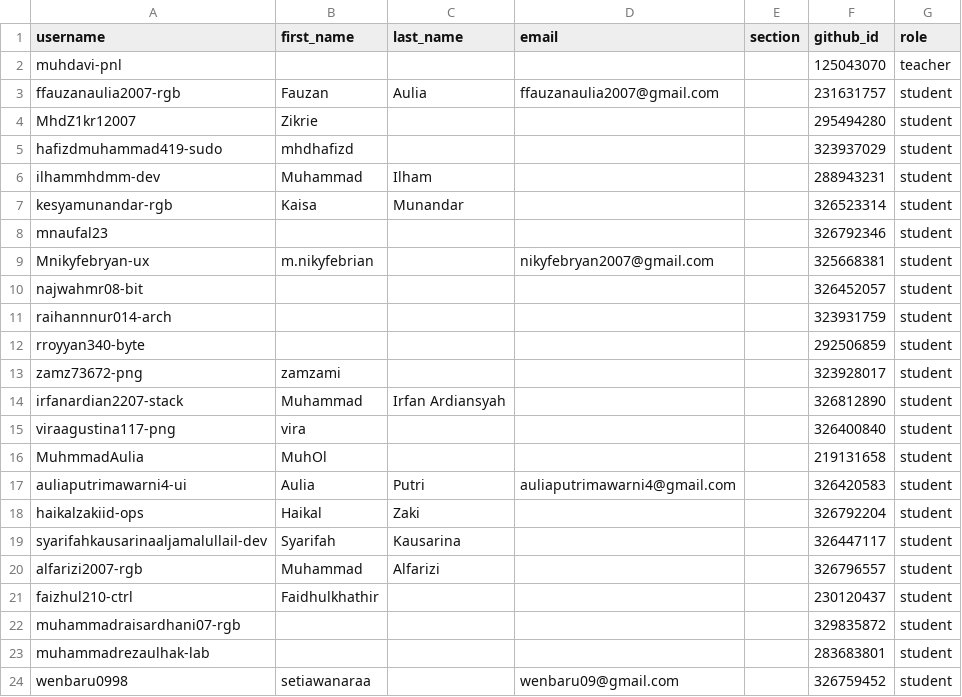
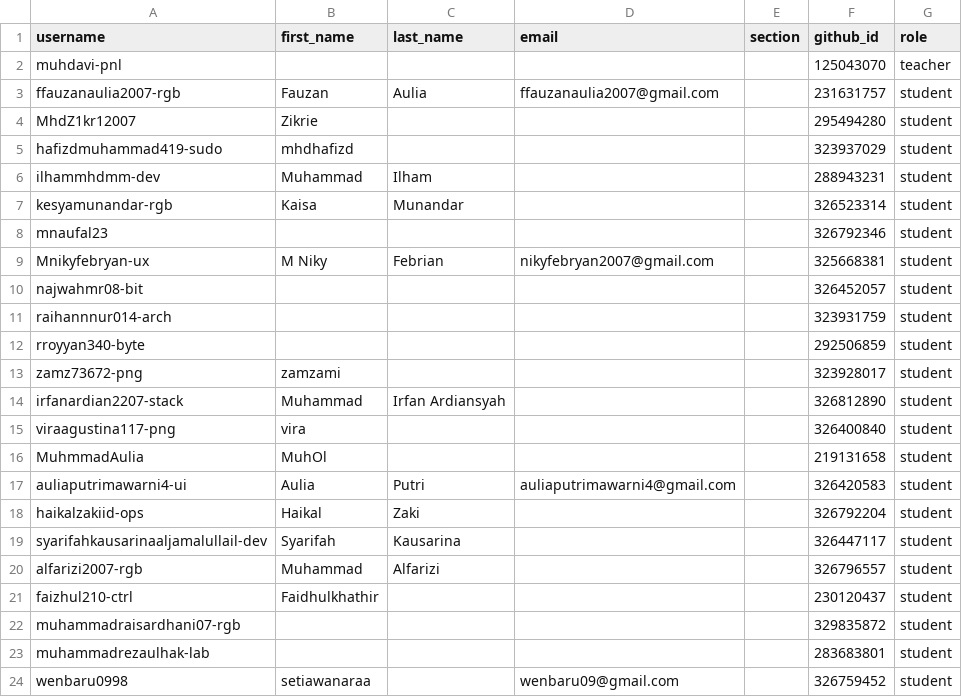
Before and after one commit to tik-pnl/classroom50, a CSV file: 2025-trkj-2b/roster.csv, drawn as a sheet.

Commit message:
[Classroom 50] Edit student: 2025-trkj-2b/Mnikyfebryan-ux

```diff
--- a/2025-trkj-2b/roster.csv
+++ b/2025-trkj-2b/roster.csv
@@ -8,3 +8,3 @@ kesyamunandar-rgb,Kaisa,Munandar,,,326523314,student
 mnaufal23,,,,,326792346,student
-Mnikyfebryan-ux,m.nikyfebrian,,nikyfebryan2007@gmail.com,,325668381,student
+Mnikyfebryan-ux,M Niky,Febrian,nikyfebryan2007@gmail.com,,325668381,student
 najwahmr08-bit,,,,,326452057,student
```
